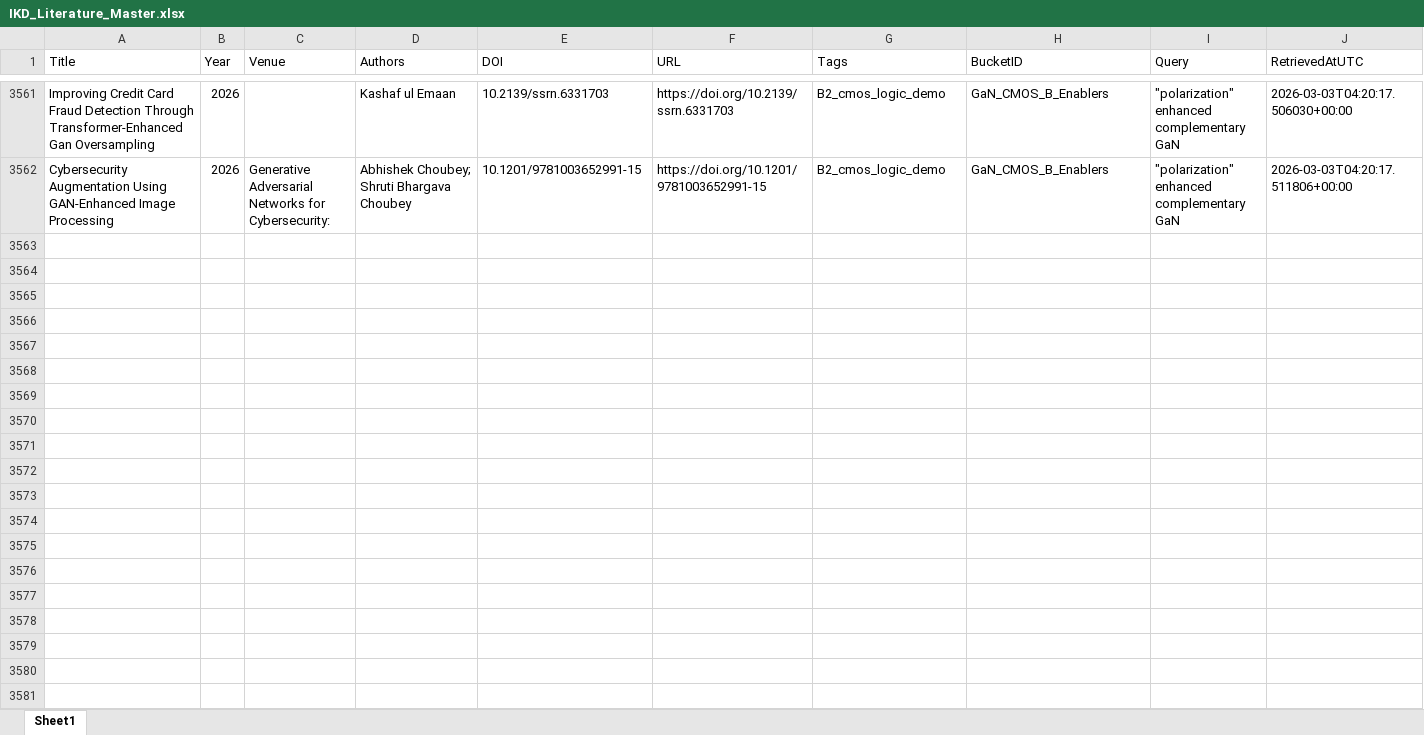
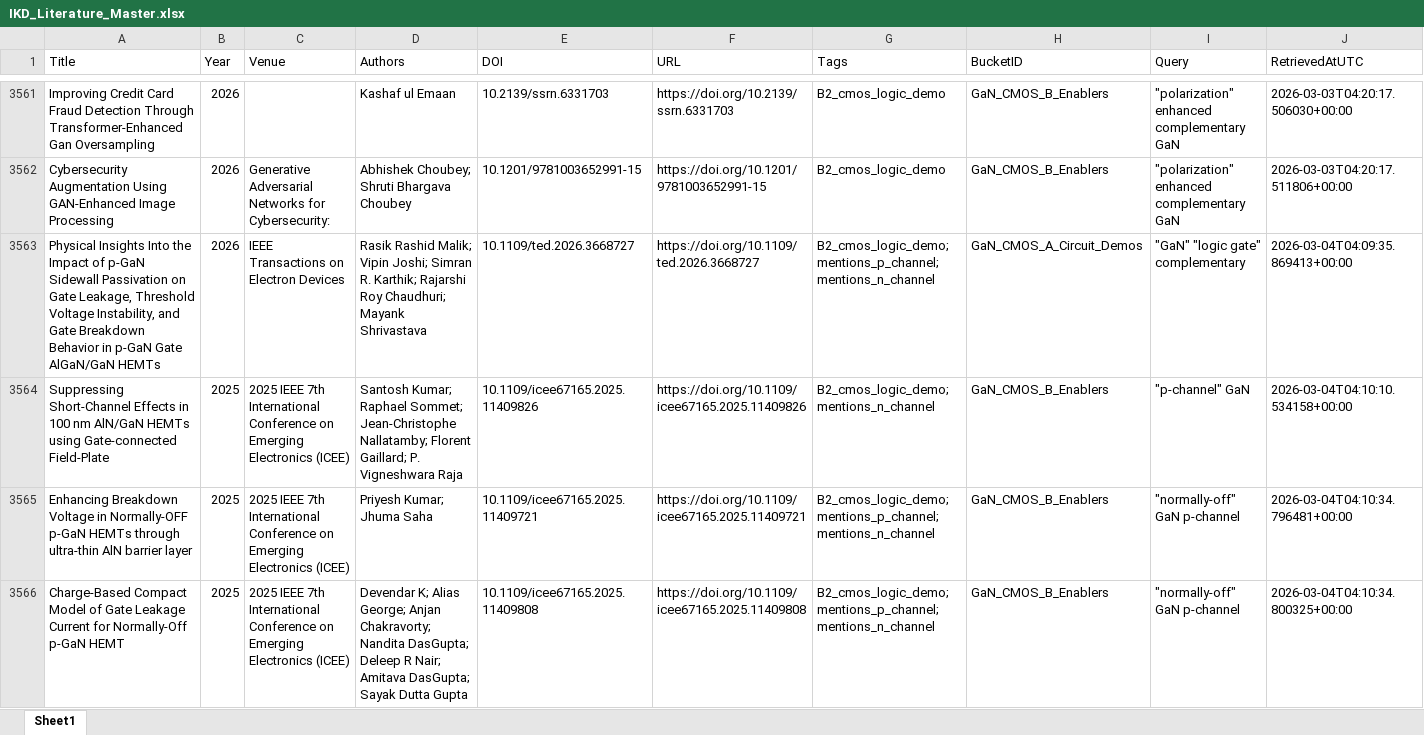
Before and after one commit to kainlulow/IKD_GaN_Project, an Excel workbook: 01_literature/IKD_Literature_Master.xlsx, sheet Sheet1, drawn as a sheet; only a part is shown, gaps mark what is left out; values as stored, in another font and other column widths than the file's, no borders; rows hold the shown columns only; the diff names each change by its address in the sheet, - before the commit and + after, or states it on an @@ line.

```diff
--- a/01_literature/IKD_Literature_Master.xlsx (sheet Sheet1)
+++ b/01_literature/IKD_Literature_Master.xlsx (sheet Sheet1)
+row 3563: Physical Insights Into the Impact of p-GaN Sidewall Passivation on Gate Leakage, Threshold Voltage Instability, and Gate Breakdown Behavior in p-GaN Gate AlGaN/GaN HEMTs | 2026 | IEEE Transactions on Electron Devices | Rasik Rashid Malik; Vipin Joshi; Simran R. Karthik; Rajarshi Roy Chaudhuri; Mayank Shrivastava | 10.1109/ted.2026.3668727 | https://doi.org/10.1109/ted.2026.3668727 | B2_cmos_logic_demo; mentions_p_channel; mentions_n_channel | GaN_CMOS_A_Circuit_Demos | "GaN" "logic gate" complementary | 2026-03-04T04:09:35.869413+00:00
+row 3564: Suppressing Short-Channel Effects in 100 nm AlN/GaN HEMTs using Gate-connected Field-Plate | 2025 | 2025 IEEE 7th International Conference on Emerging Electronics (ICEE) | Santosh Kumar; Raphael Sommet; Jean-Christophe Nallatamby; Florent Gaillard; P. Vigneshwara Raja | 10.1109/icee67165.2025.11409826 | https://doi.org/10.1109/icee67165.2025.11409826 | B2_cmos_logic_demo; mentions_n_channel | GaN_CMOS_B_Enablers | "p-channel" GaN | 2026-03-04T04:10:10.534158+00:00
+row 3565: Enhancing Breakdown Voltage in Normally-OFF p-GaN HEMTs through ultra-thin AlN barrier layer | 2025 | 2025 IEEE 7th International Conference on Emerging Electronics (ICEE) | Priyesh Kumar; Jhuma Saha | 10.1109/icee67165.2025.11409721 | https://doi.org/10.1109/icee67165.2025.11409721 | B2_cmos_logic_demo; mentions_p_channel; mentions_n_channel | GaN_CMOS_B_Enablers | "normally-off" GaN p-channel | 2026-03-04T04:10:34.796481+00:00
+row 3566: Charge-Based Compact Model of Gate Leakage Current for Normally-Off p-GaN HEMT | 2025 | 2025 IEEE 7th International Conference on Emerging Electronics (ICEE) | Devendar K; Alias George; Anjan Chakravorty; Nandita DasGupta; Deleep R Nair; Amitava DasGupta; Sayak Dutta Gupta | 10.1109/icee67165.2025.11409808 | https://doi.org/10.1109/icee67165.2025.11409808 | B2_cmos_logic_demo; mentions_p_channel; mentions_n_channel | GaN_CMOS_B_Enablers | "normally-off" GaN p-channel | 2026-03-04T04:10:34.800325+00:00
```
Also changed, not shown: 01_literature/IKD_ReviewQueue.xlsx, 02_reports/node_b/NodeB_Candidates_ReviewQueue.xlsx, 3 other files.
